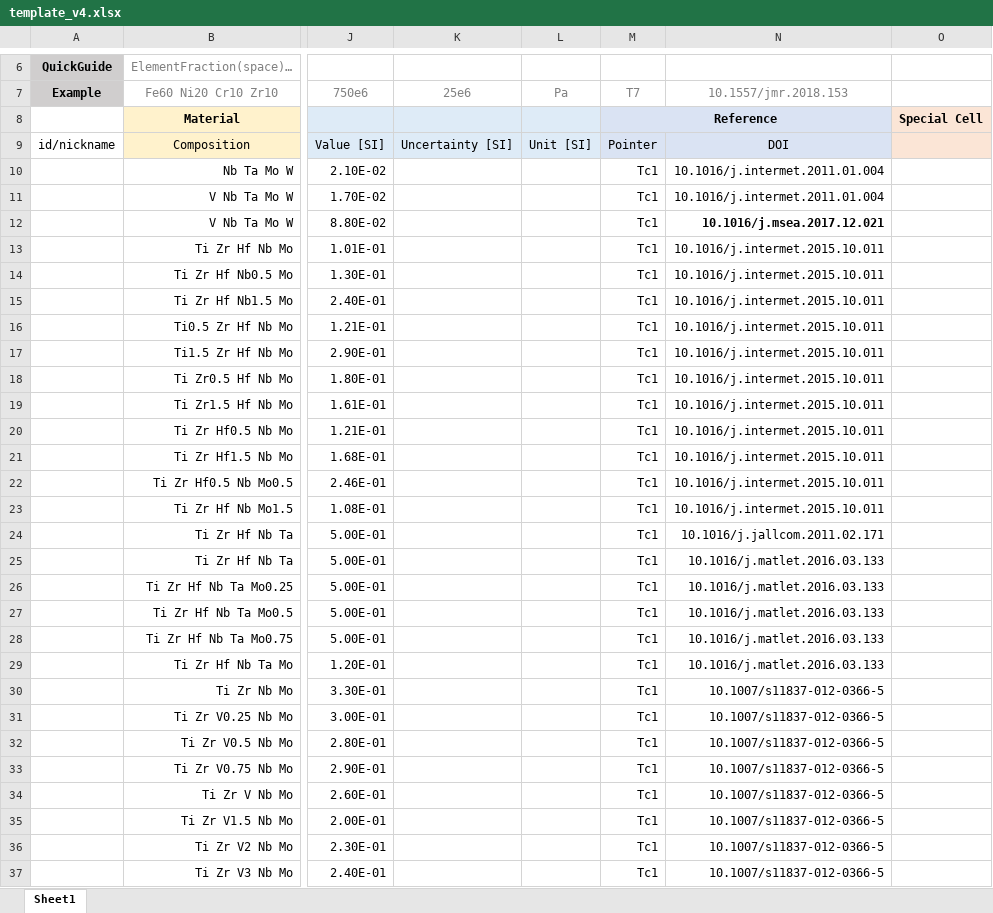
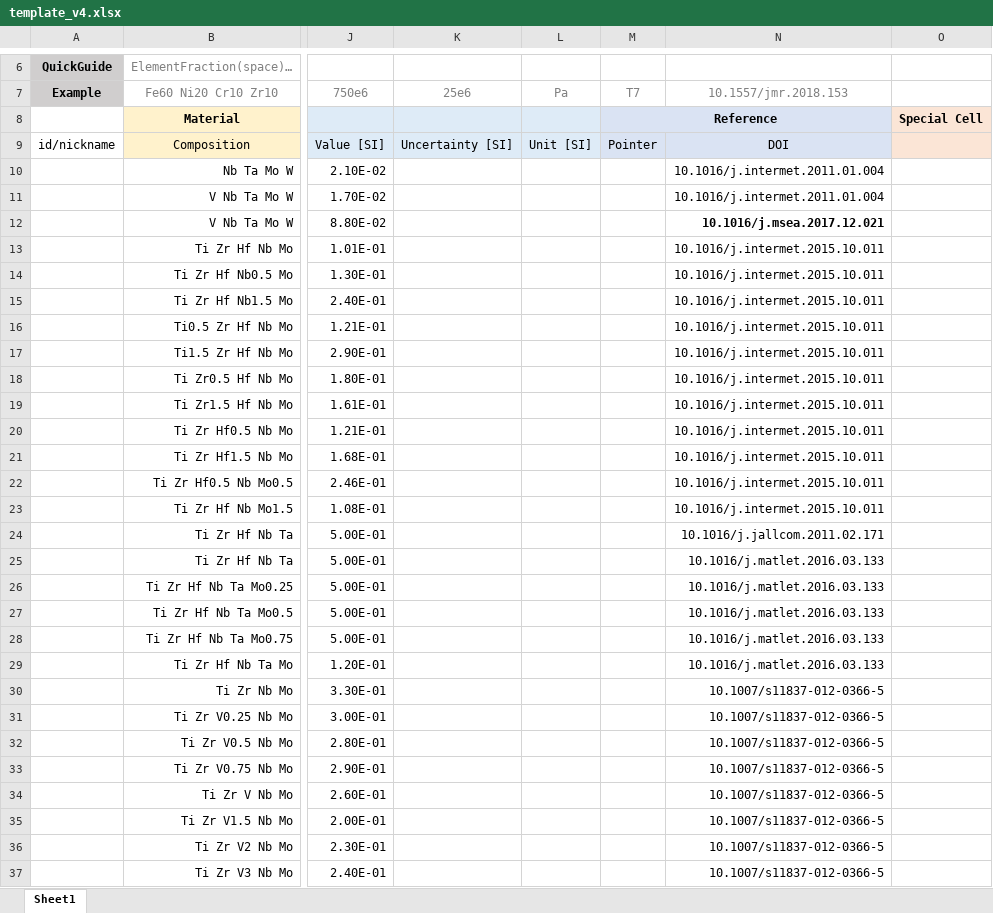
Before and after one commit to lucie-farrell/ULTERA-contribute, an Excel workbook: template_v4.xlsx, sheet Sheet1, drawn as a sheet; only a part is shown, gaps mark what is left out; values as stored, in another font and other column widths than the file's, no borders; the diff covers the shown part only; the diff names each change by its address in the sheet, - before the commit and + after, or states it on an @@ line.

Commit message:
- small fix to pointer column

```diff
--- a/template_v4.xlsx (sheet Sheet1)
+++ b/template_v4.xlsx (sheet Sheet1)
-M10:M37: Tc1
+M10:M37: (empty)
```
Also changed, not shown: 38 edited cells elsewhere in this sheet.
